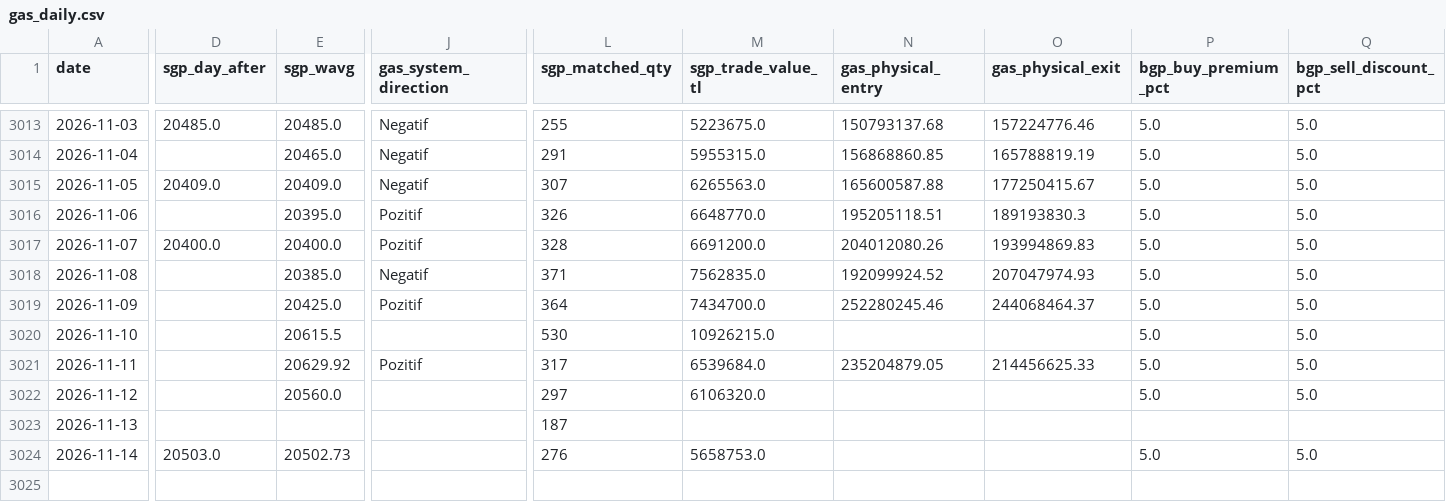
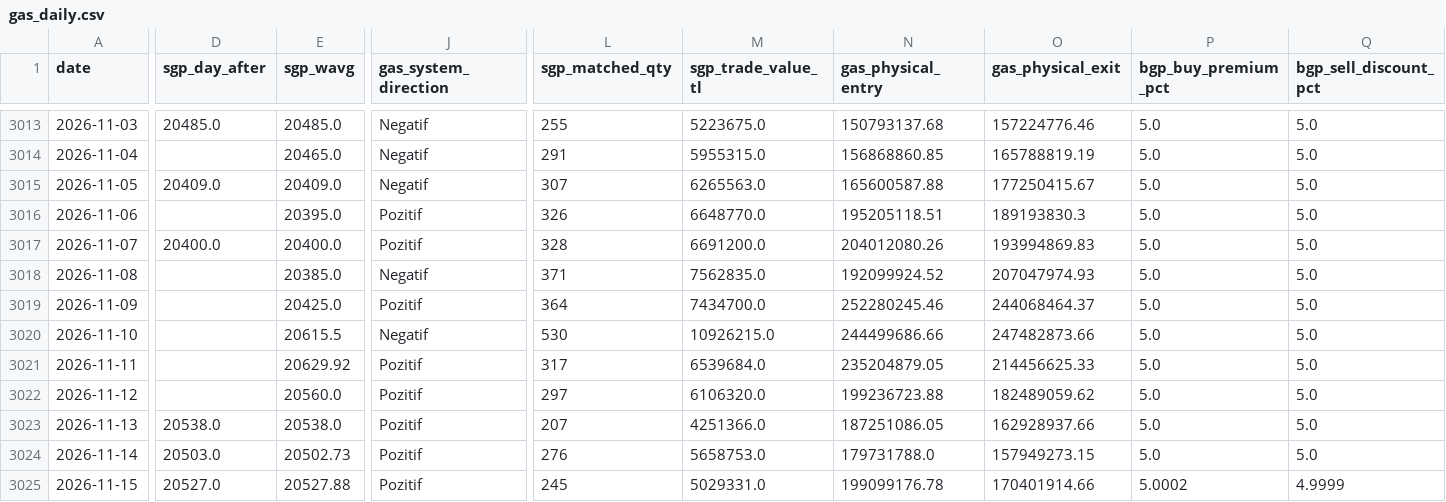
Before and after one commit to mervebozkurt35/tr-power-lab, a CSV file: data/processed/gas_daily.csv, drawn as a sheet; only a part is shown, gaps mark what is left out; rows hold the shown columns only; the diff covers the shown part only; the diff names each change by its address in the sheet, - before the commit and + after, or states it on an @@ line.

```diff
--- a/data/processed/gas_daily.csv
+++ b/data/processed/gas_daily.csv
-J3020 (gas_system_direction): (empty)
+J3020 (gas_system_direction): Negatif
-N3020 (gas_physical_entry): (empty)
+N3020 (gas_physical_entry): 244499686.66
-O3020 (gas_physical_exit): (empty)
+O3020 (gas_physical_exit): 247482873.66
-J3022:J3024 (gas_system_direction): (empty)
+J3022:J3024 (gas_system_direction): Pozitif
-N3022 (gas_physical_entry): (empty)
+N3022 (gas_physical_entry): 199236723.88
-O3022 (gas_physical_exit): (empty)
+O3022 (gas_physical_exit): 182489059.62
-D3023 (sgp_day_after): (empty)
+D3023 (sgp_day_after): 20538.0
-E3023 (sgp_wavg): (empty)
+E3023 (sgp_wavg): 20538.0
-L3023 (sgp_matched_qty): 187
+L3023 (sgp_matched_qty): 207
-M3023 (sgp_trade_value_tl): (empty)
+M3023 (sgp_trade_value_tl): 4251366.0
-N3023 (gas_physical_entry): (empty)
+N3023 (gas_physical_entry): 187251086.05
-O3023 (gas_physical_exit): (empty)
+O3023 (gas_physical_exit): 162928937.66
-P3023 (bgp_buy_premium_pct): (empty)
+P3023 (bgp_buy_premium_pct): 5.0
-Q3023 (bgp_sell_discount_pct): (empty)
+Q3023 (bgp_sell_discount_pct): 5.0
-N3024 (gas_physical_entry): (empty)
+N3024 (gas_physical_entry): 179731788.0
-O3024 (gas_physical_exit): (empty)
+O3024 (gas_physical_exit): 157949273.15
+row 3025: 2026-11-15 | 20527.0 | 20527.88 | Pozitif | 245 | 5029331.0 | 199099176.78 | 170401914.66 | 5.0002 | 4.9999
```
Also changed, not shown: 5 edited cells elsewhere in this file, data/processed/line_capacity_daily.csv, data/processed/line_events.csv, 13 other files.
